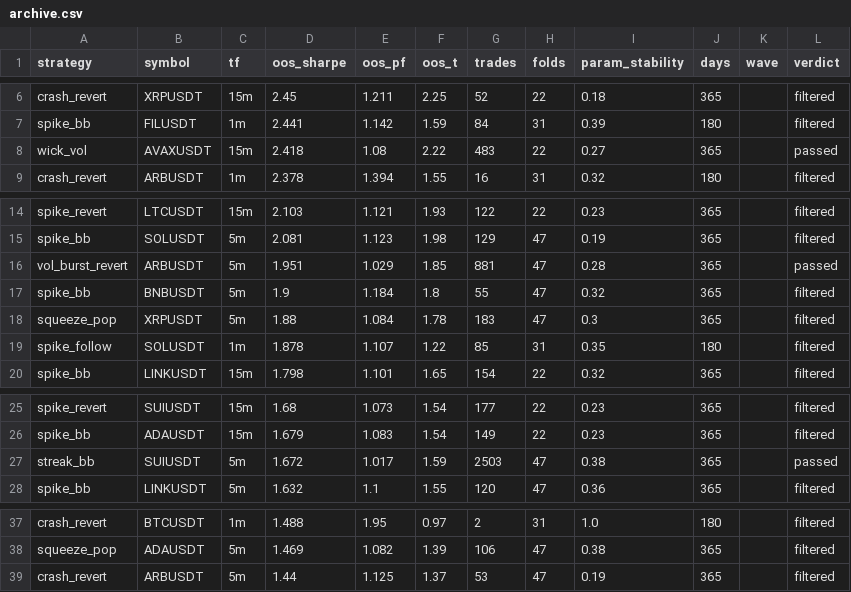
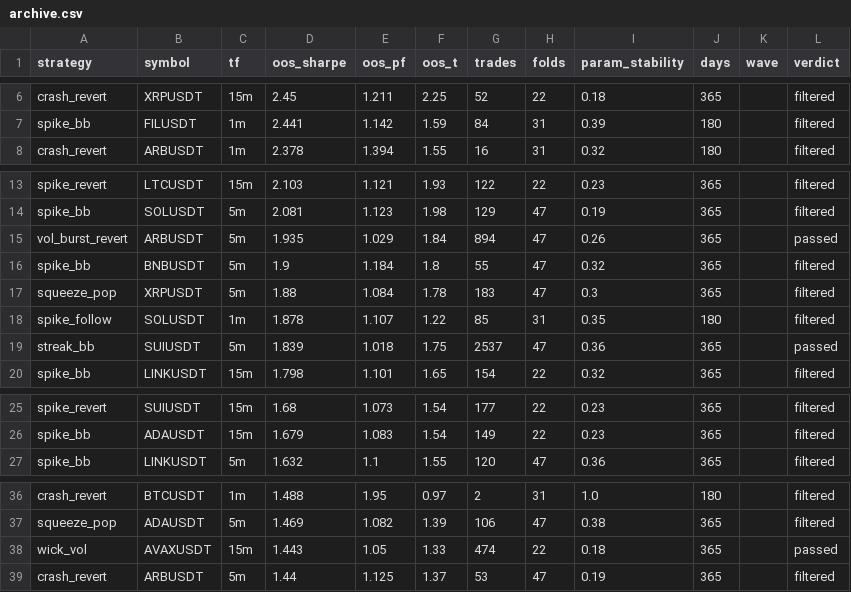
Before and after one commit to davletovaalmira11-creator/scalp-lab-pro, a CSV file: engines/scalp/reports/archive.csv, drawn as a sheet; only a part is shown, gaps mark what is left out.

```diff
--- a/engines/scalp/reports/archive.csv
+++ b/engines/scalp/reports/archive.csv
@@ -7,3 +7,2 @@ crash_revert,XRPUSDT,15m,2.45,1.211,2.25,52,22,0.18,365,,filtered
 spike_bb,FILUSDT,1m,2.441,1.142,1.59,84,31,0.39,180,,filtered
-wick_vol,AVAXUSDT,15m,2.418,1.08,2.22,483,22,0.27,365,,passed
 crash_revert,ARBUSDT,1m,2.378,1.394,1.55,16,31,0.32,180,,filtered
@@ -15,3 +14,3 @@ spike_revert,LTCUSDT,15m,2.103,1.121,1.93,122,22,0.23,365,,filtered
 spike_bb,SOLUSDT,5m,2.081,1.123,1.98,129,47,0.19,365,,filtered
-vol_burst_revert,ARBUSDT,5m,1.951,1.029,1.85,881,47,0.28,365,,passed
+vol_burst_revert,ARBUSDT,5m,1.935,1.029,1.84,894,47,0.26,365,,passed
 spike_bb,BNBUSDT,5m,1.9,1.184,1.8,55,47,0.32,365,,filtered
@@ -19,2 +18,3 @@ squeeze_pop,XRPUSDT,5m,1.88,1.084,1.78,183,47,0.3,365,,filtered
 spike_follow,SOLUSDT,1m,1.878,1.107,1.22,85,31,0.35,180,,filtered
+streak_bb,SUIUSDT,5m,1.839,1.018,1.75,2537,47,0.36,365,,passed
 spike_bb,LINKUSDT,15m,1.798,1.101,1.65,154,22,0.32,365,,filtered
@@ -26,3 +26,2 @@ spike_revert,SUIUSDT,15m,1.68,1.073,1.54,177,22,0.23,365,,filtered
 spike_bb,ADAUSDT,15m,1.679,1.083,1.54,149,22,0.23,365,,filtered
-streak_bb,SUIUSDT,5m,1.672,1.017,1.59,2503,47,0.38,365,,passed
 spike_bb,LINKUSDT,5m,1.632,1.1,1.55,120,47,0.36,365,,filtered
@@ -38,2 +37,3 @@ crash_revert,BTCUSDT,1m,1.488,1.95,0.97,2,31,1.0,180,,filtered
 squeeze_pop,ADAUSDT,5m,1.469,1.082,1.39,106,47,0.38,365,,filtered
+wick_vol,AVAXUSDT,15m,1.443,1.05,1.33,474,22,0.18,365,,passed
 crash_revert,ARBUSDT,5m,1.44,1.125,1.37,53,47,0.19,365,,filtered
```
Also changed, not shown: engines/scalp/reports/leaderboard.csv, 4 other files.
